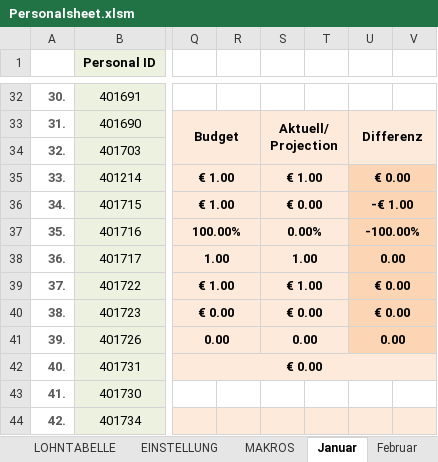
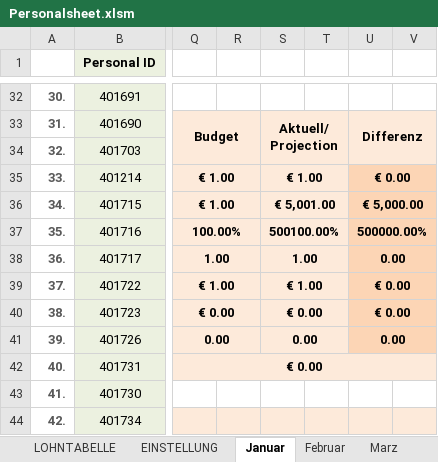
Before and after one commit to AdamNagyMcD/PERSONALSHEET_DEV, an Excel workbook: Personalsheet.xlsm, sheet Januar, drawn as a sheet; only a part is shown, gaps mark what is left out; values as stored, in another font and other column widths than the file's, no borders; charts and pictures not drawn; the diff names each change by its address in the sheet, - before the commit and + after, or states it on an @@ line.

```diff
--- a/Personalsheet.xlsm (sheet Januar)
+++ b/Personalsheet.xlsm (sheet Januar)
-sheet tab: MAKROS
-S36: € 0.00
+S36: € 5,001.00
-U36: -€ 1.00
+U36: € 5,000.00
-S37: 0.00%
+S37: 500100.00%
-U37: -100.00%
+U37: 500000.00%
```
Also changed, not shown: sheet UBERSICHT, sheet EINSTELLUNG, sheet Dezember, sheet November, sheet September, sheet Oktober, 8 more sheets, charts or pictures, 4 other files.
